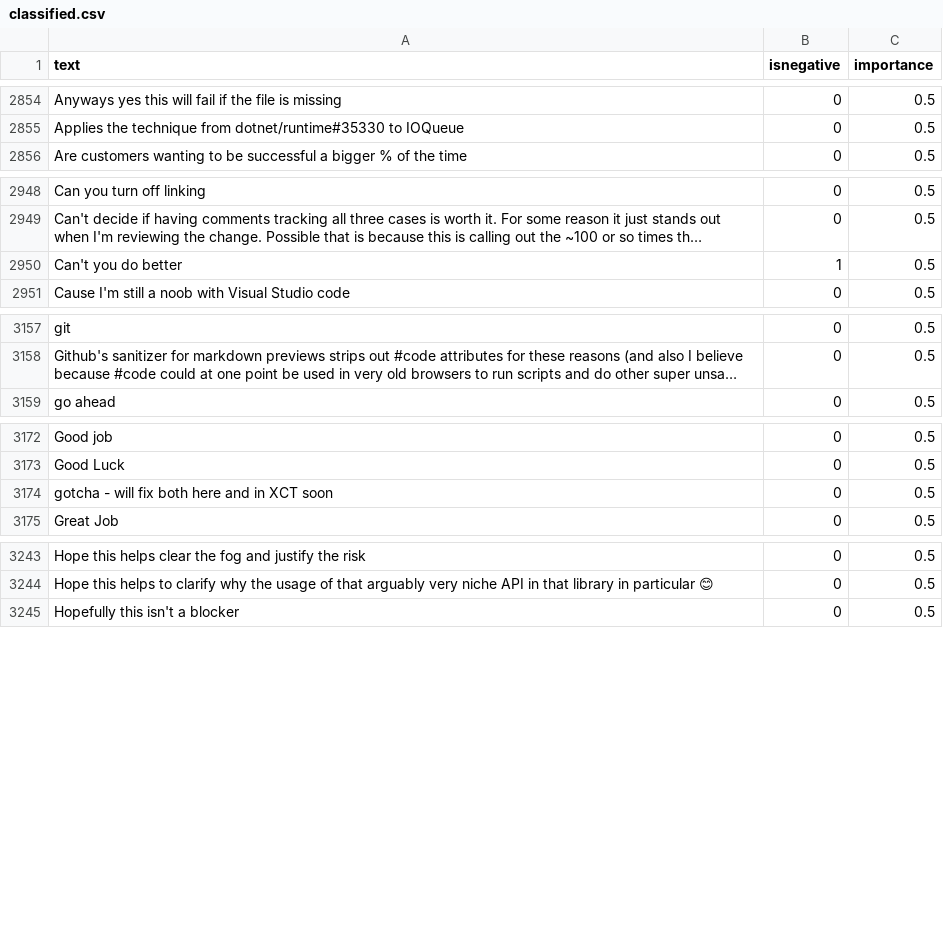
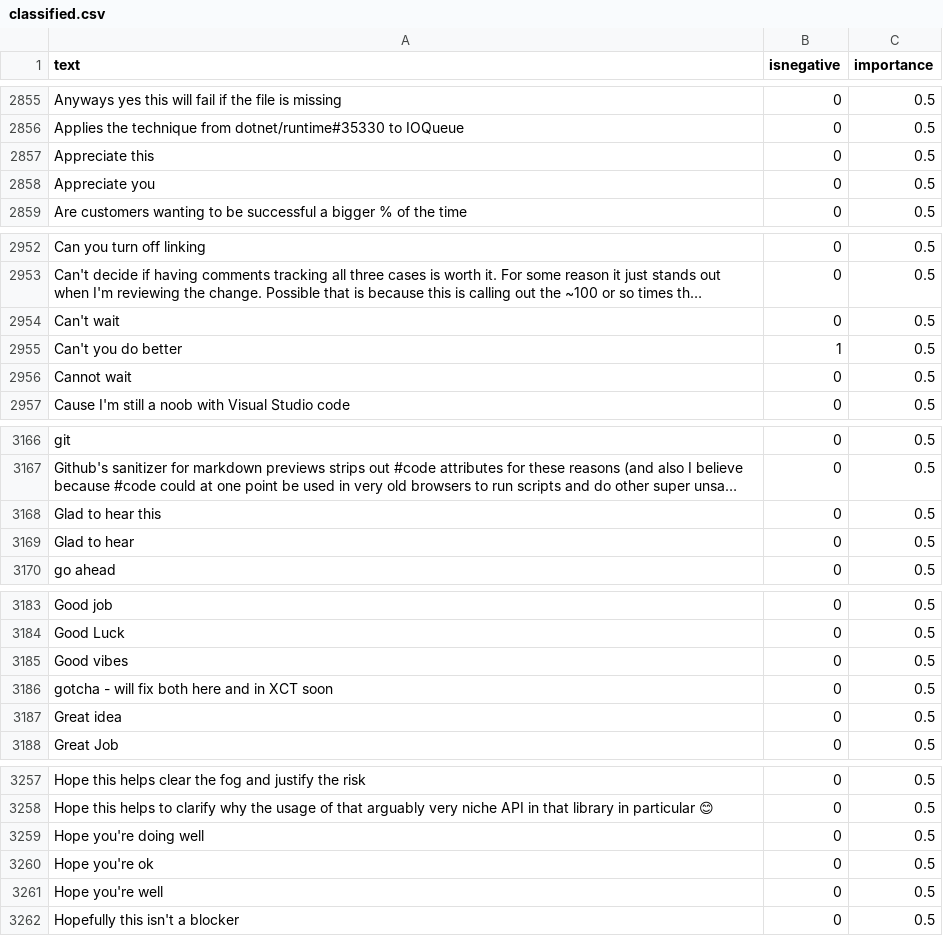
Before and after one commit to jonathanpeppers/inclusive-code-reviews-ml, a CSV file: comments/classified.csv, drawn as a sheet; only a part is shown, gaps mark what is left out; long unchanged cells end in …; the diff covers the shown part only; the diff names each change by its address in the sheet, - before the commit and + after, or states it on an @@ line.

Commit message:
Got several sentence fragments from ChatGPT

```diff
--- a/comments/classified.csv
+++ b/comments/classified.csv
+row 2857: Appreciate this | 0 | 0.5
+row 2858: Appreciate you | 0 | 0.5
+row 2954: Can't wait | 0 | 0.5
+row 2956: Cannot wait | 0 | 0.5
+row 3168: Glad to hear this | 0 | 0.5
+row 3169: Glad to hear | 0 | 0.5
+row 3185: Good vibes | 0 | 0.5
+row 3187: Great idea | 0 | 0.5
+row 3259: Hope you're doing well | 0 | 0.5
+row 3260: Hope you're ok | 0 | 0.5
+row 3261: Hope you're well | 0 | 0.5
```
Also changed, not shown: 21 added rows elsewhere in this file.
